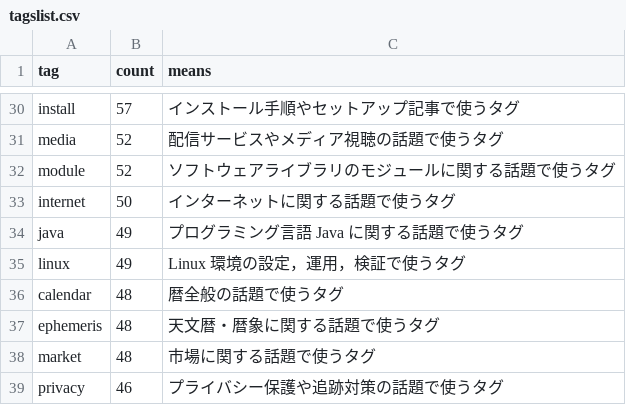
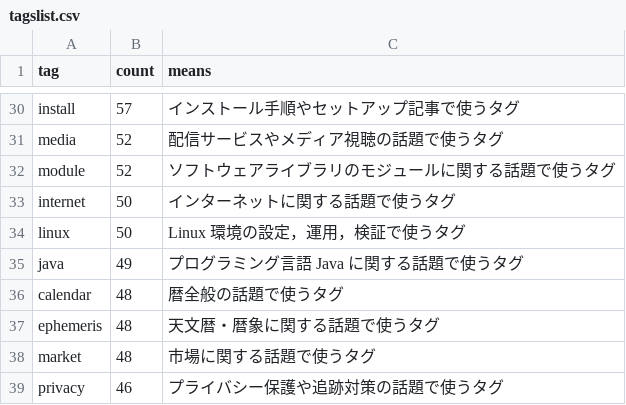
Before and after one commit to spiegel-im-spiegel/github-pages-env, a CSV file: .github/workflows/tagslist.csv, drawn as a sheet; only a part is shown, gaps mark what is left out; removed rows and columns are numbered as before the commit, all else as after; the diff names each change by its address in the sheet, - before the commit and + after, or states it on an @@ line.

Commit message:
Update tagslist after publish

```diff
--- a/.github/workflows/tagslist.csv
+++ b/.github/workflows/tagslist.csv
+row 34: linux | 50 | Linux 環境の設定，運用，検証で使うタグ
-row 35: linux | 49 | Linux 環境の設定，運用，検証で使うタグ
```
